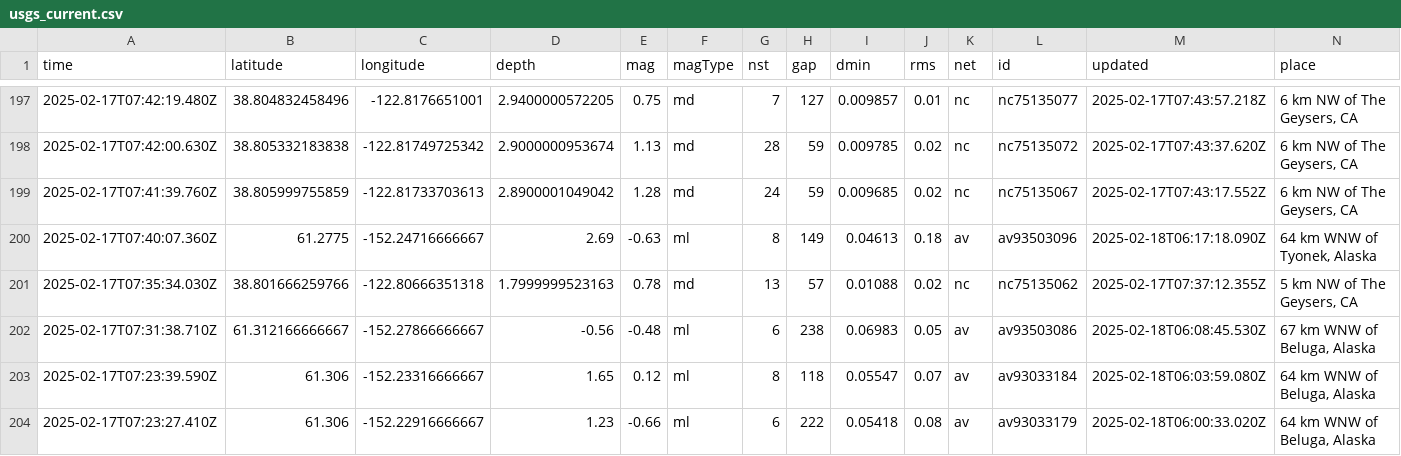
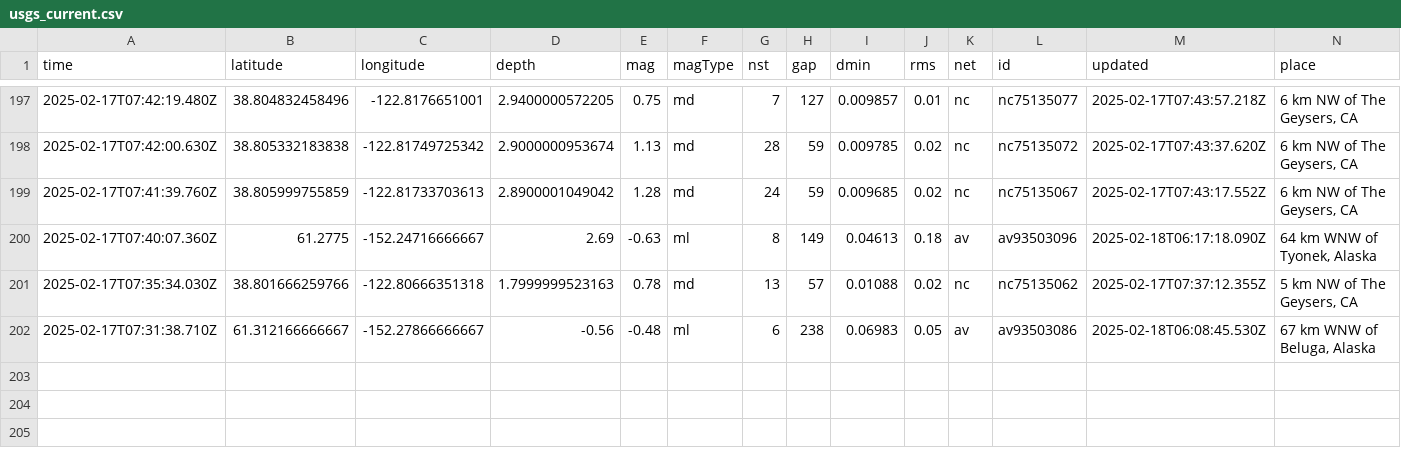
Before and after one commit to rafaelmatsuyama/FIAP-2025-ABDR-StreamProcessingPipelines, a CSV file: usgs_current.csv, drawn as a sheet; only a part is shown, gaps mark what is left out; rows hold the shown columns only; the diff names each change by its address in the sheet, - before the commit and + after, or states it on an @@ line.

```diff
--- a/usgs_current.csv
+++ b/usgs_current.csv
-row 203: 2025-02-17T07:23:39.590Z | 61.306 | -152.23316666667 | 1.65 | 0.12 | ml | 8 | 118 | 0.05547 | 0.07 | av | av93033184 | 2025-02-18T06:03:59.080Z | 64 km WNW of Beluga, Alaska
-row 204: 2025-02-17T07:23:27.410Z | 61.306 | -152.22916666667 | 1.23 | -0.66 | ml | 6 | 222 | 0.05418 | 0.08 | av | av93033179 | 2025-02-18T06:00:33.020Z | 64 km WNW of Beluga, Alaska
```
